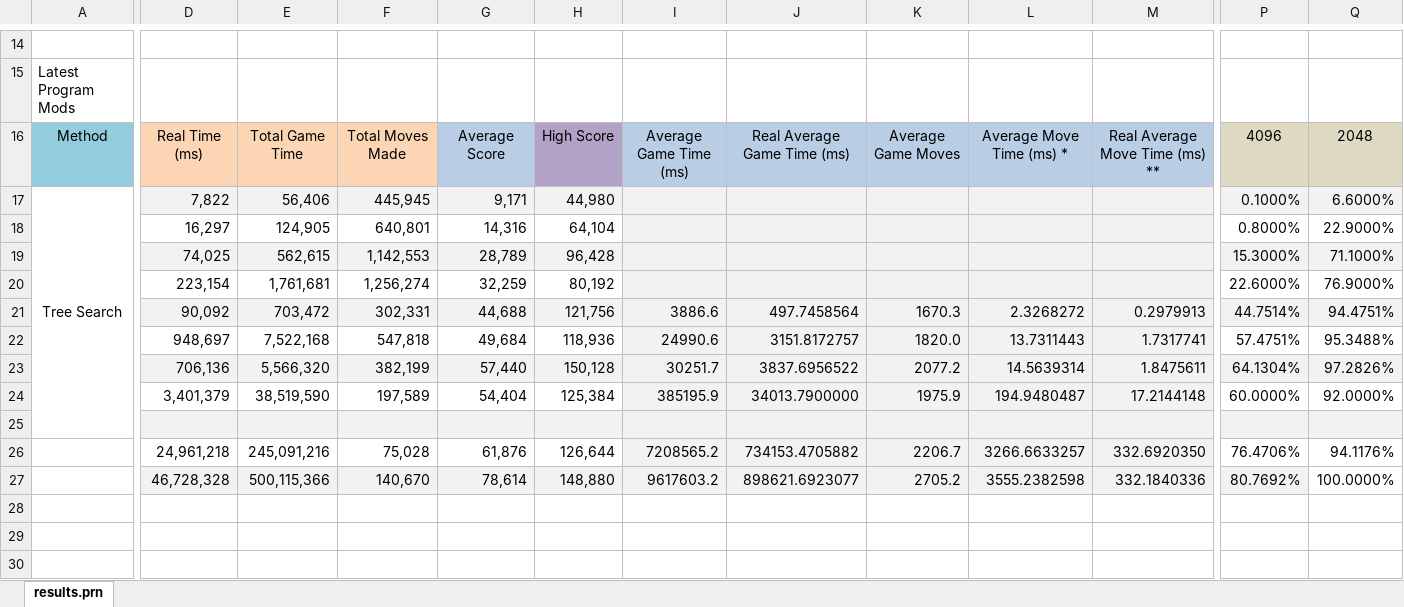
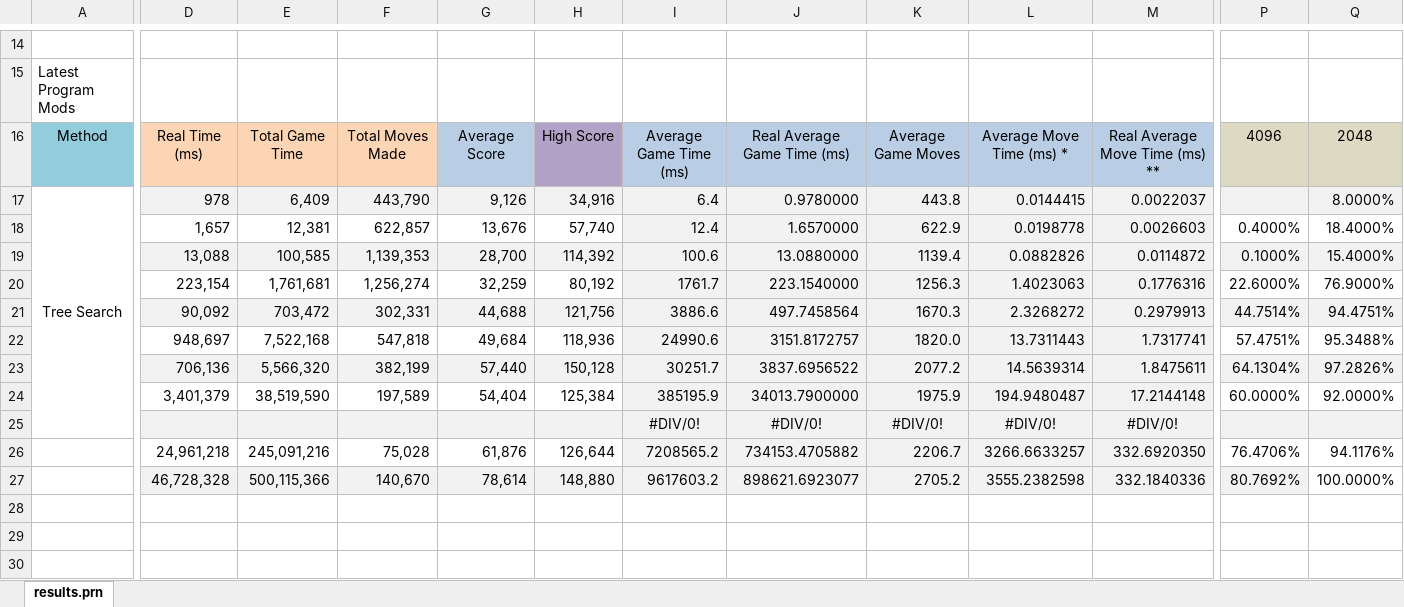
Before and after one commit to Netsensia/2048Solver, an Excel workbook: results/results.xlsx, sheet results.prn, drawn as a sheet; only a part is shown, gaps mark what is left out; values as stored, in another font and other column widths than the file's, no borders; conditional formats not drawn; removed rows and columns are numbered as before the commit, all else as after; rows hold the shown columns only; the diff covers the shown part only; the diff names each change by its address in the sheet, - before the commit and + after, or states it on an @@ line.

```diff
--- a/results/results.xlsx (sheet results.prn)
+++ b/results/results.xlsx (sheet results.prn)
-D17: 7,822
+D17: 978
-E17: 56,406
+E17: 6,409
-F17: 445,945
+F17: 443,790
-G17: 9,171
+G17: 9,126
-H17: 44,980
+H17: 34,916
-I17: (empty)
+I17: 6.4
-J17: (empty)
+J17: 0.9780000
-K17: (empty)
+K17: 443.8
-L17: (empty)
+L17: 0.0144415
-M17: (empty)
+M17: 0.0022037
-P17: 0.1000%
+P17: (empty)
-Q17: 6.6000%
+Q17: 8.0000%
-row 18:  | 16,297 | 124,905 | 640,801 | 14,316 | 64,104 |  |  |  |  |  | 0.8000% | 22.9000%
-row 19:  | 74,025 | 562,615 | 1,142,553 | 28,789 | 96,428 |  |  |  |  |  | 15.3000% | 71.1000%
+row 18:  | 1,657 | 12,381 | 622,857 | 13,676 | 57,740 | 12.4 | 1.6570000 | 622.9 | 0.0198778 | 0.0026603 | 0.4000% | 18.4000%
+row 19:  | 13,088 | 100,585 | 1,139,353 | 28,700 | 114,392 | 100.6 | 13.0880000 | 1139.4 | 0.0882826 | 0.0114872 | 0.1000% | 15.4000%
-I20: (empty)
+I20: 1761.7
-J20: (empty)
+J20: 223.1540000
-K20: (empty)
+K20: 1256.3
-L20: (empty)
+L20: 1.4023063
-M20: (empty)
+M20: 0.1776316
-row 25: (empty)
+row 25:  |  |  |  |  |  | #DIV/0! | #DIV/0! | #DIV/0! | #DIV/0! | #DIV/0!
```
Also changed, not shown: 4 edited cells elsewhere in this sheet, 2 other files.
